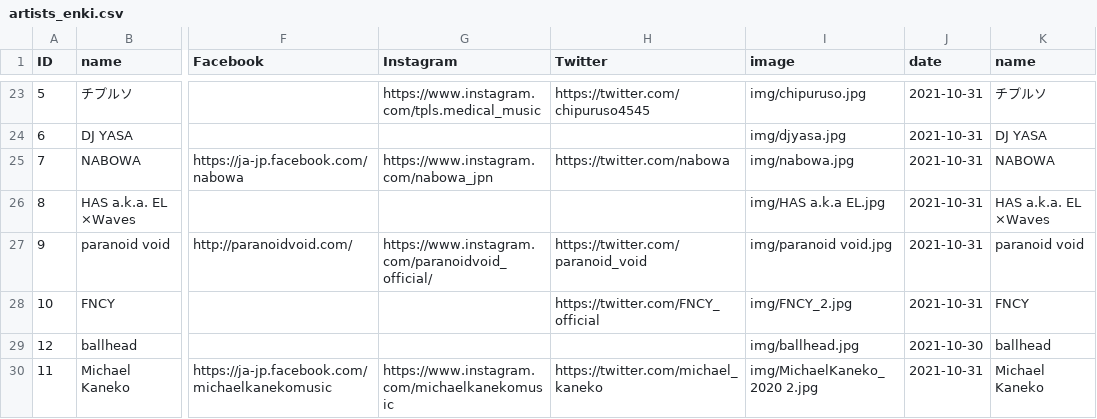
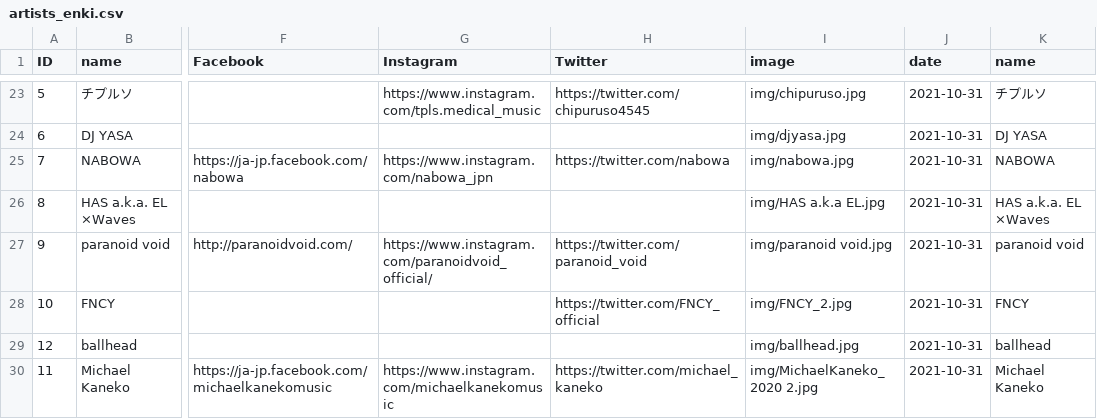
Before and after one commit to shirayamamusicvillage/shirayamamusicvillage.github.io, a CSV file: csv/artists_enki.csv, drawn as a sheet; only a part is shown, gaps mark what is left out; the diff names each change by its address in the sheet, - before the commit and + after, or states it on an @@ line.

Commit message:
Update artists_enki.csv

```diff
--- a/csv/artists_enki.csv
+++ b/csv/artists_enki.csv
-J29 (date): 2021-10-30
+J29 (date): 2021-10-31
```
